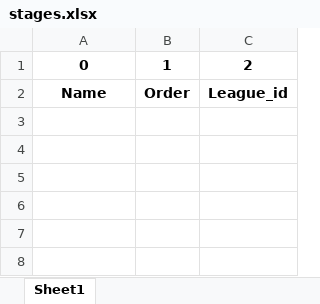
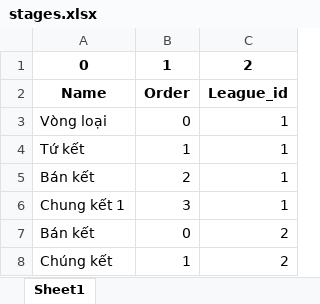
Before and after one commit to phamle21/sport_management, an Excel workbook: public/data-import/stages.xlsx, sheet Sheet1, drawn as a sheet; values as stored, in another font and other column widths than the file's, no borders; the diff names each change by its address in the sheet, - before the commit and + after, or states it on an @@ line.

```diff
--- a/public/data-import/stages.xlsx (sheet Sheet1)
+++ b/public/data-import/stages.xlsx (sheet Sheet1)
+row 3: Vòng loại | 0 | 1
+row 4: Tứ kết | 1 | 1
+row 5: Bán kết | 2 | 1
+row 6: Chung kết 1 | 3 | 1
+row 7: Bán kết | 0 | 2
+row 8: Chúng kết | 1 | 2
```
Also changed, not shown: 12 other files.
